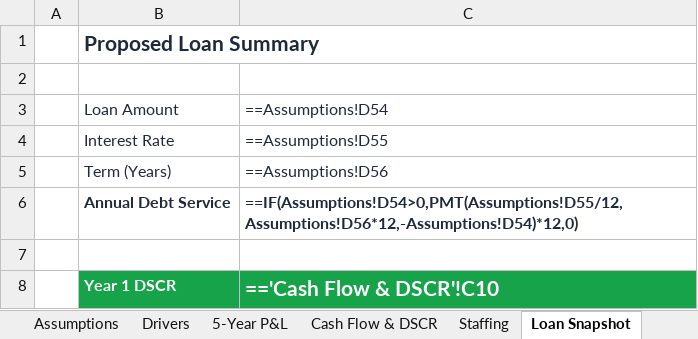
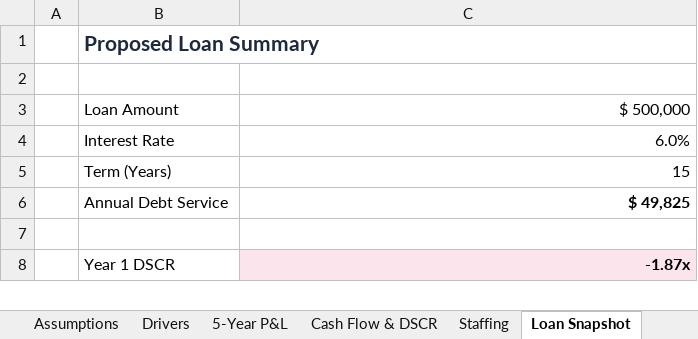
Before and after one commit to oronico/Schoolstack_Budget, an Excel workbook: artifacts/api-server/qa-output/Lender_Pro_Forma_Charter_Public_Funding.xlsx, sheet Loan Snapshot, drawn as a sheet; values as stored, in another font and other column widths than the file's, no borders; formulas without a stored value are shown as written; the diff names each change by its address in the sheet, - before the commit and + after, or states it on an @@ line.

```diff
--- a/artifacts/api-server/qa-output/Lender_Pro_Forma_Charter_Public_Funding.xlsx (sheet Loan Snapshot)
+++ b/artifacts/api-server/qa-output/Lender_Pro_Forma_Charter_Public_Funding.xlsx (sheet Loan Snapshot)
-B3:C6 text colour: #1E293B
+B3:C6 text colour: black
-C3: ==Assumptions!D54
+C3: $ 500,000
-C3:C6 alignment: left
+C3:C6 alignment: right
-C4: ==Assumptions!D55
+C4: 6.0%
-C5: ==Assumptions!D56
+C5: 15
-B6 bold: on
+B6 bold: off
-C6: ==IF(Assumptions!D54>0,PMT(Assumptions!D55/12,Assumptions!D56*12,-Assumptions!D54)*12,0)
+C6: $ 49,825
@@ B8 bold: on → off, fill: #16A34A → none @@
-B8:C8 text colour: #FFFFFF
+B8:C8 text colour: black
-C8: =='Cash Flow & DSCR'!C10
+C8: -1.87x
@@ C8 alignment: left → right, fill: #16A34A → #FCE4EC, text size: smaller @@
```
Also changed, not shown: sheet Cash Flow & DSCR, sheet Drivers, sheet 5-Year P&L, sheet Staffing, sheet Assumptions, sheet Summary, artifacts/api-server/qa-output/Lender_Pro_Forma_Microschool_Startup.xlsx, artifacts/api-server/qa-output/Lender_Pro_Forma_Private_School_+_ESA.xlsx, 16 other files.
